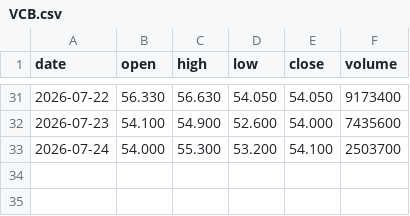
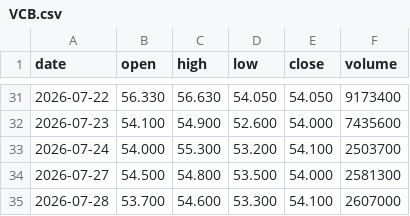
Before and after one commit to luibobo932/Finance-duy, a CSV file: data/eod/VCB.csv, drawn as a sheet; only a part is shown, gaps mark what is left out; the diff names each change by its address in the sheet, - before the commit and + after, or states it on an @@ line.

```diff
--- a/data/eod/VCB.csv
+++ b/data/eod/VCB.csv
+row 34: 2026-07-27 | 54.500 | 54.800 | 53.500 | 54.000 | 2581300
+row 35: 2026-07-28 | 53.700 | 54.600 | 53.300 | 54.100 | 2607000
```
Also changed, not shown: data/eod/CTD.csv, 4 other files.
